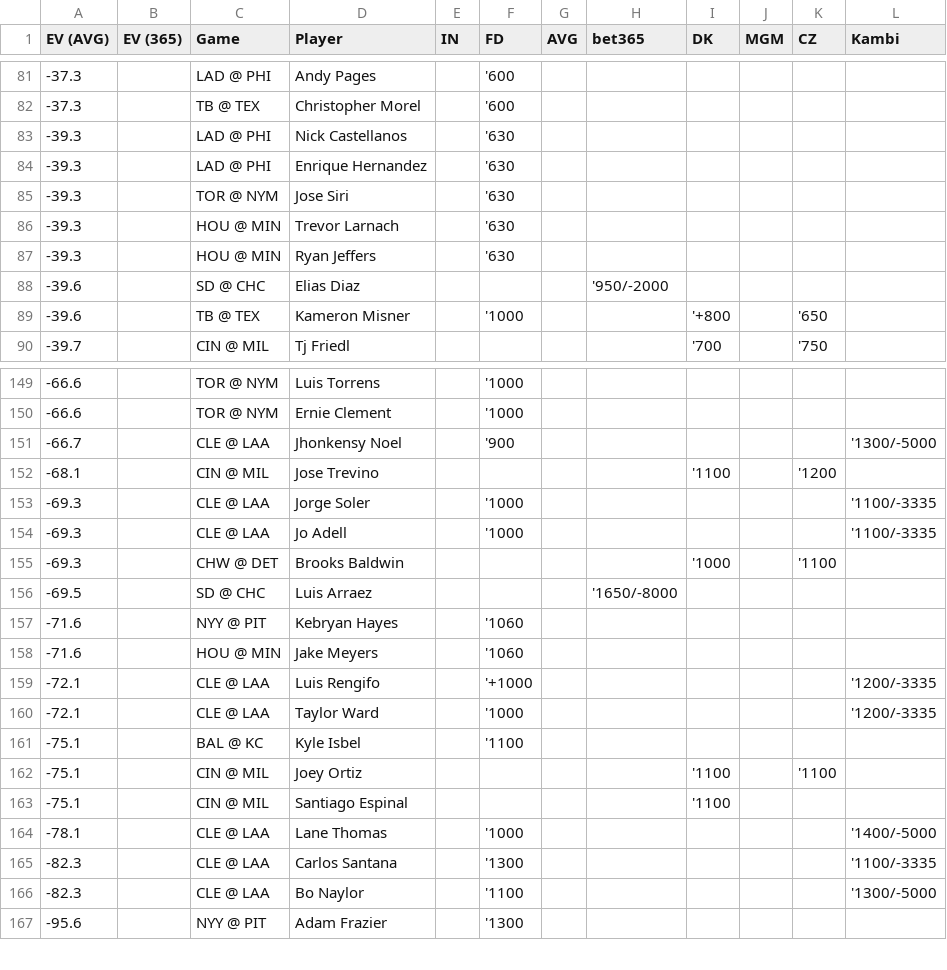
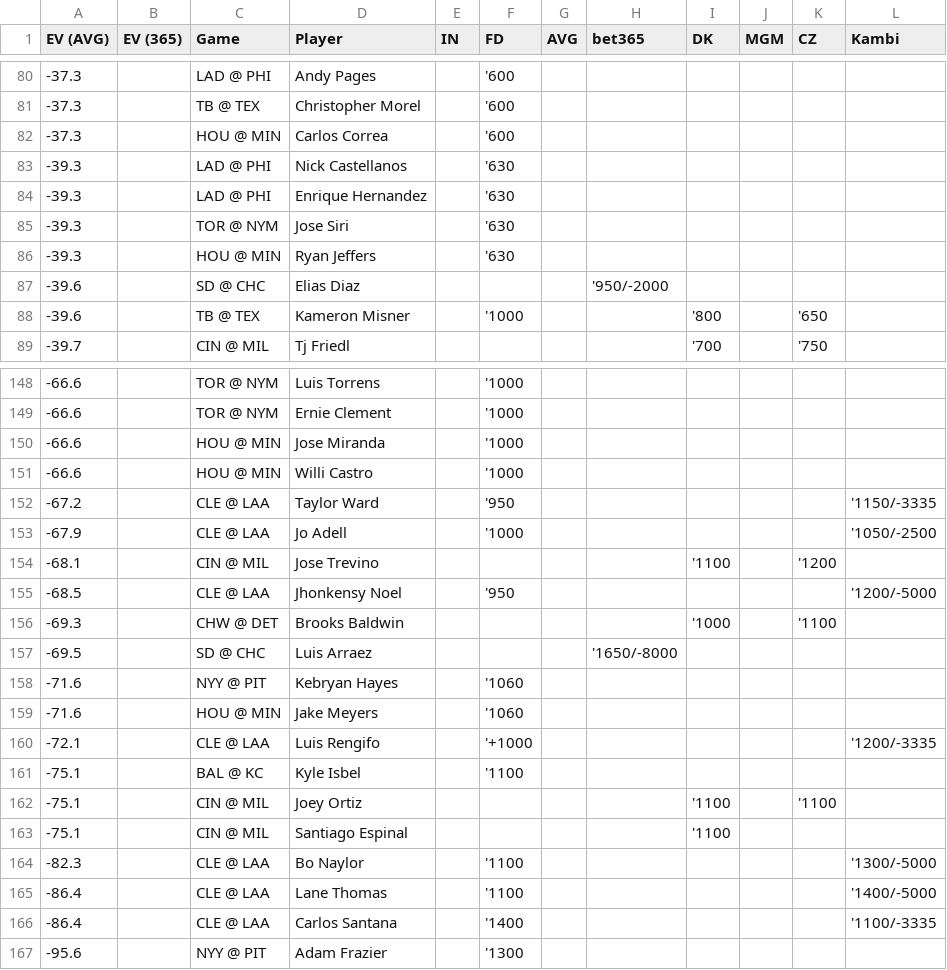
Before and after one commit to zhecht/playerprops, a CSV file: static/dailyev/ev.csv, drawn as a sheet; only a part is shown, gaps mark what is left out; the diff covers the shown part only.

```diff
--- a/static/dailyev/ev.csv
+++ b/static/dailyev/ev.csv
@@ -82,2 +81,3 @@ EV (AVG)	EV (365)	Game	Player	IN	FD	AVG	bet365	DK	MGM	CZ	Kambi
 -37.3		TB @ TEX	Christopher Morel		'600						
+-37.3		HOU @ MIN	Carlos Correa		'600						
 -39.3		LAD @ PHI	Nick Castellanos		'630						
@@ -85,6 +85,5 @@ EV (AVG)	EV (365)	Game	Player	IN	FD	AVG	bet365	DK	MGM	CZ	Kambi
 -39.3		TOR @ NYM	Jose Siri		'630						
--39.3		HOU @ MIN	Trevor Larnach		'630						
 -39.3		HOU @ MIN	Ryan Jeffers		'630						
 -39.6		SD @ CHC	Elias Diaz				'950/-2000				
--39.6		TB @ TEX	Kameron Misner		'1000			'+800		'650	
+-39.6		TB @ TEX	Kameron Misner		'1000			'800		'650	
 -39.7		CIN @ MIL	Tj Friedl					'700		'750	
@@ -150,6 +149,8 @@ EV (AVG)	EV (365)	Game	Player	IN	FD	AVG	bet365	DK	MGM	CZ	Kambi
 -66.6		TOR @ NYM	Ernie Clement		'1000						
--66.7		CLE @ LAA	Jhonkensy Noel		'900						'1300/-5000
+-66.6		HOU @ MIN	Jose Miranda		'1000						
+-66.6		HOU @ MIN	Willi Castro		'1000						
+-67.2		CLE @ LAA	Taylor Ward		'950						'1150/-3335
+-67.9		CLE @ LAA	Jo Adell		'1000						'1050/-2500
 -68.1		CIN @ MIL	Jose Trevino					'1100		'1200	
--69.3		CLE @ LAA	Jorge Soler		'1000						'1100/-3335
--69.3		CLE @ LAA	Jo Adell		'1000						'1100/-3335
+-68.5		CLE @ LAA	Jhonkensy Noel		'950						'1200/-5000
 -69.3		CHW @ DET	Brooks Baldwin					'1000		'1100	
@@ -159,3 +160,2 @@ EV (AVG)	EV (365)	Game	Player	IN	FD	AVG	bet365	DK	MGM	CZ	Kambi
 -72.1		CLE @ LAA	Luis Rengifo		'+1000						'1200/-3335
--72.1		CLE @ LAA	Taylor Ward		'1000						'1200/-3335
 -75.1		BAL @ KC	Kyle Isbel		'1100						
@@ -163,5 +163,5 @@ EV (AVG)	EV (365)	Game	Player	IN	FD	AVG	bet365	DK	MGM	CZ	Kambi
 -75.1		CIN @ MIL	Santiago Espinal					'1100			
--78.1		CLE @ LAA	Lane Thomas		'1000						'1400/-5000
--82.3		CLE @ LAA	Carlos Santana		'1300						'1100/-3335
 -82.3		CLE @ LAA	Bo Naylor		'1100						'1300/-5000
+-86.4		CLE @ LAA	Lane Thomas		'1100						'1400/-5000
+-86.4		CLE @ LAA	Carlos Santana		'1400						'1100/-3335
 -95.6		NYY @ PIT	Adam Frazier		'1300						
```
Also changed, not shown: 4 added rows, 5 removed rows and 19 edited cells elsewhere in this file, 4 other files.
